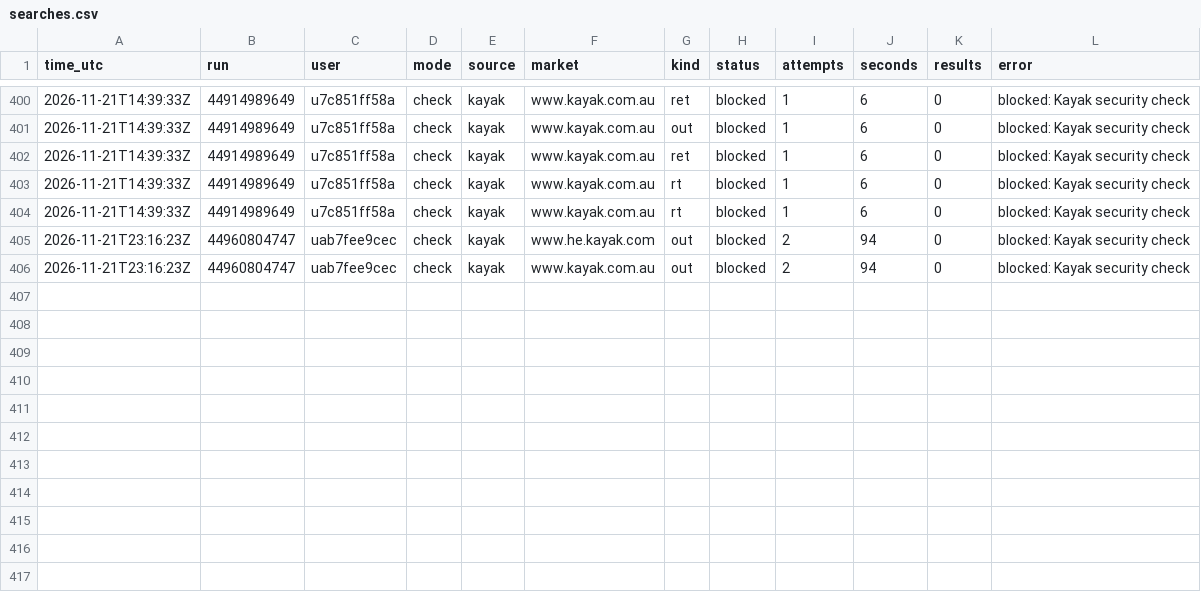
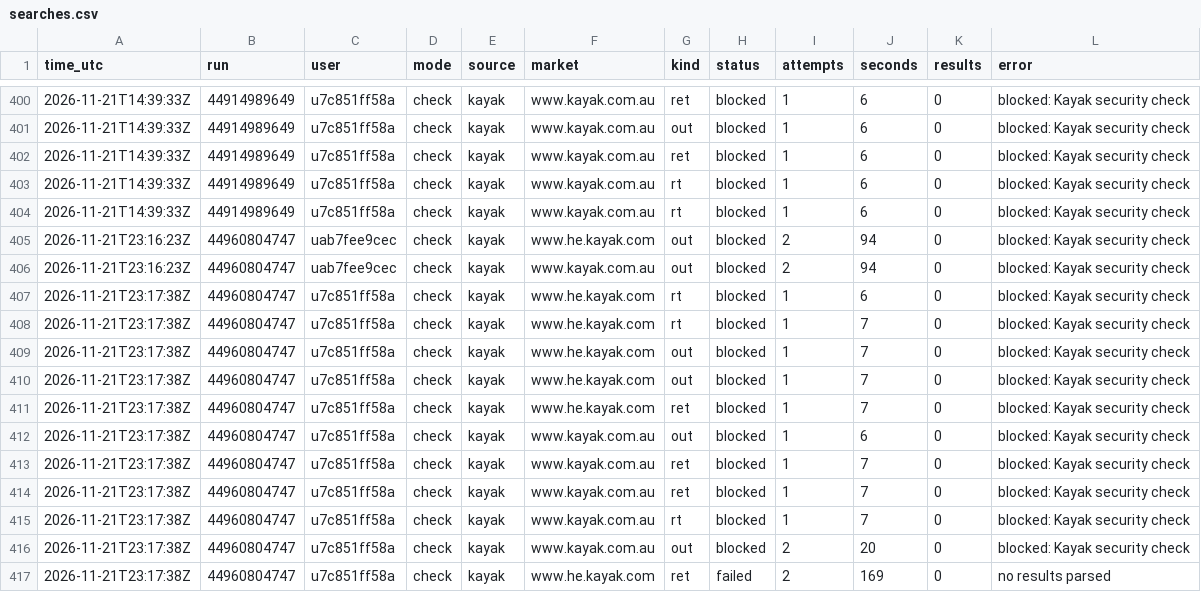
Before and after one commit to mrTal77/flight-bot, a CSV file: logs/searches.csv, drawn as a sheet; only a part is shown, gaps mark what is left out.

```diff
--- a/logs/searches.csv
+++ b/logs/searches.csv
@@ -406 +406,12 @@ time_utc,run,user,mode,source,market,kind,status,attempts,seconds,results,error
 2026-11-21T23:16:23Z,44960804747,uab7fee9cec,check,kayak,www.kayak.com.au,out,blocked,2,94,0,blocked: Kayak security check
+2026-11-21T23:17:38Z,44960804747,u7c851ff58a,check,kayak,www.he.kayak.com,rt,blocked,1,6,0,blocked: Kayak security check
+2026-11-21T23:17:38Z,44960804747,u7c851ff58a,check,kayak,www.he.kayak.com,rt,blocked,1,7,0,blocked: Kayak security check
+2026-11-21T23:17:38Z,44960804747,u7c851ff58a,check,kayak,www.he.kayak.com,out,blocked,1,7,0,blocked: Kayak security check
+2026-11-21T23:17:38Z,44960804747,u7c851ff58a,check,kayak,www.he.kayak.com,out,blocked,1,7,0,blocked: Kayak security check
+2026-11-21T23:17:38Z,44960804747,u7c851ff58a,check,kayak,www.he.kayak.com,ret,blocked,1,7,0,blocked: Kayak security check
+2026-11-21T23:17:38Z,44960804747,u7c851ff58a,check,kayak,www.kayak.com.au,out,blocked,1,6,0,blocked: Kayak security check
+2026-11-21T23:17:38Z,44960804747,u7c851ff58a,check,kayak,www.kayak.com.au,ret,blocked,1,7,0,blocked: Kayak security check
+2026-11-21T23:17:38Z,44960804747,u7c851ff58a,check,kayak,www.kayak.com.au,ret,blocked,1,7,0,blocked: Kayak security check
+2026-11-21T23:17:38Z,44960804747,u7c851ff58a,check,kayak,www.kayak.com.au,rt,blocked,1,7,0,blocked: Kayak security check
+2026-11-21T23:17:38Z,44960804747,u7c851ff58a,check,kayak,www.kayak.com.au,out,blocked,2,20,0,blocked: Kayak security check
+2026-11-21T23:17:38Z,44960804747,u7c851ff58a,check,kayak,www.he.kayak.com,ret,failed,2,169,0,no results parsed
```
Also changed, not shown: logs/runs.csv, 1 other file.
